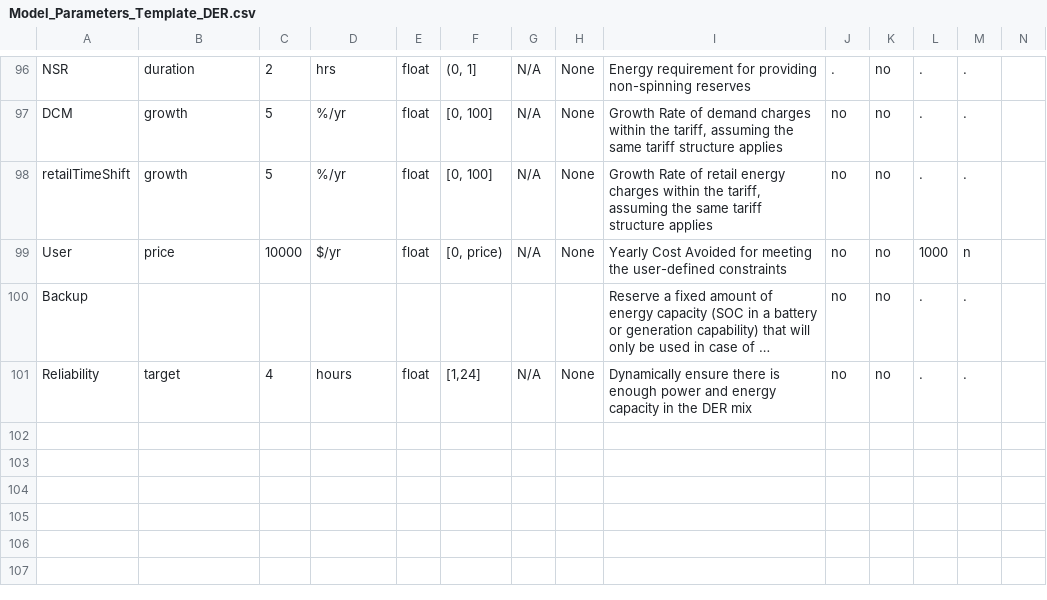
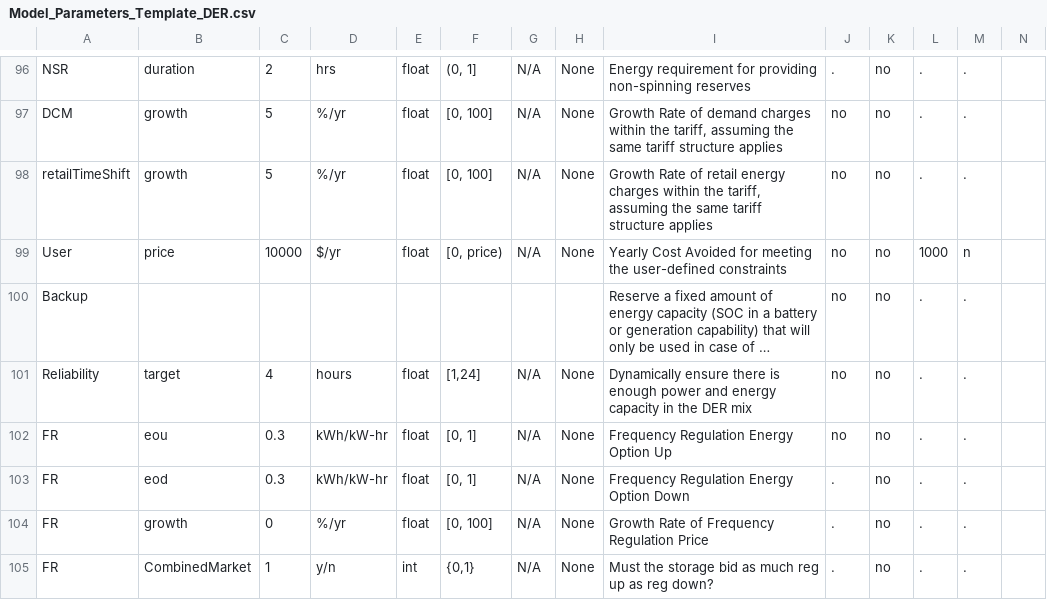
Before and after one commit to irizvanoghlu/Avantus, a CSV file: Model_Parameters_Template_DER.csv, drawn as a sheet; only a part is shown, gaps mark what is left out; long unchanged cells end in …; the diff names each change by its address in the sheet, - before the commit and + after, or states it on an @@ line.

Commit message:
adding LF inputs into schema and model param template

```diff
--- a/Model_Parameters_Template_DER.csv
+++ b/Model_Parameters_Template_DER.csv
+row 102: FR | eou | 0.3 | kWh/kW-hr | float | [0, 1] | N/A | None | Frequency Regulation Energy Option Up | no | no | . | .
+row 103: FR | eod | 0.3 | kWh/kW-hr | float | [0, 1] | N/A | None | Frequency Regulation Energy Option Down | . | no | . | .
+row 104: FR | growth | 0 | %/yr | float | [0, 100] | N/A | None | Growth Rate of Frequency Regulation Price | . | no | . | .
+row 105: FR | CombinedMarket | 1 | y/n | int | {0,1} | N/A | None | Must the storage bid as much reg up as reg down? | . | no | . | .
```
Also changed, not shown: 1 other file.
